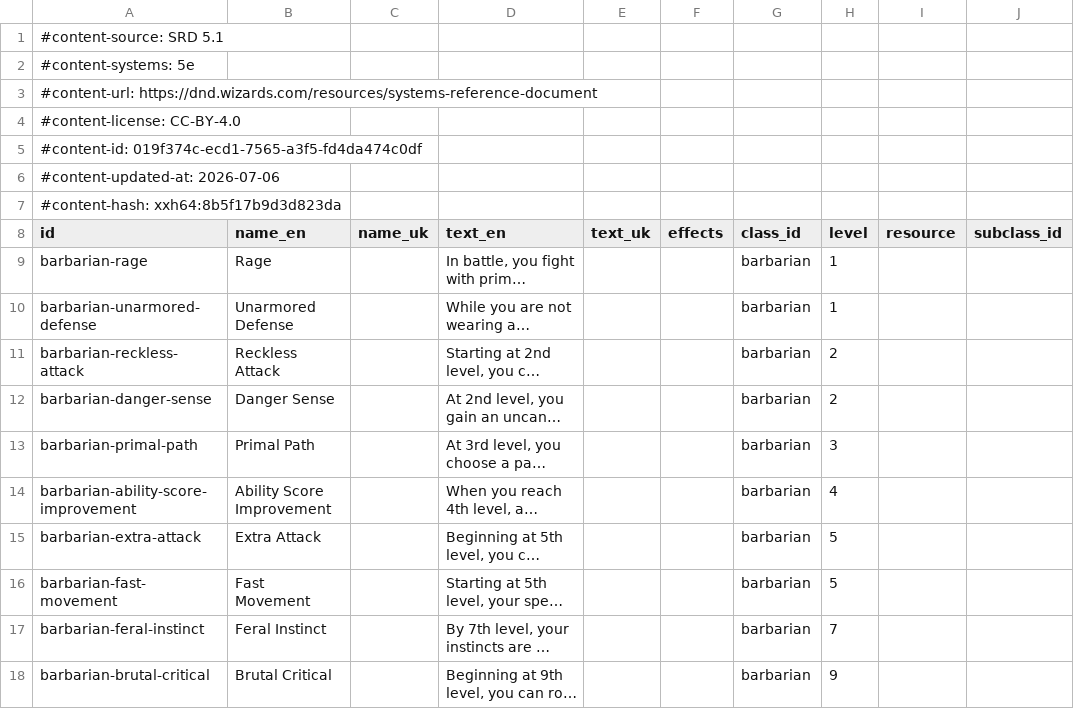
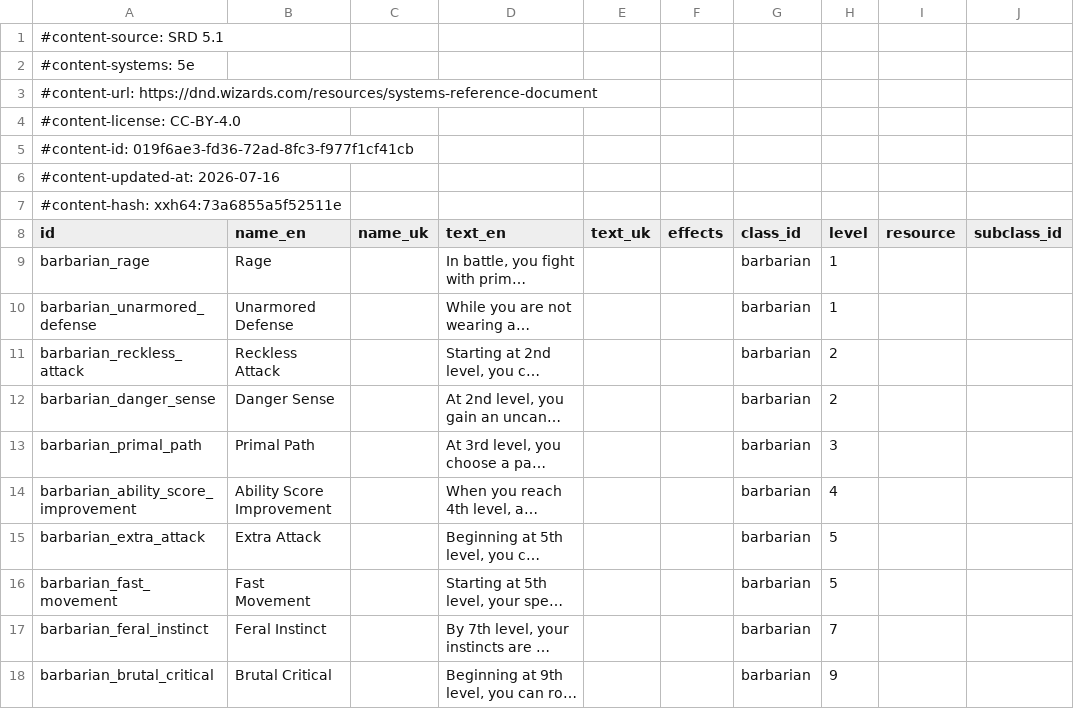
Before and after one commit to itsdarklikehell/charnik-content-srd, a CSV file: srd-2014/class_features_srd.csv, drawn as a sheet; only a part is shown; long unchanged cells end in …; the diff covers the shown part only; the diff names each change by its address in the sheet, - before the commit and + after, or states it on an @@ line.

```diff
--- a/srd-2014/class_features_srd.csv
+++ b/srd-2014/class_features_srd.csv
-A5 (id): #content-id: 019f374c-ecd1-7565-a3f5-fd4da474c0df
+A5 (id): #content-id: 019f6ae3-fd36-72ad-8fc3-f977f1cf41cb
-A6 (id): #content-updated-at: 2026-07-06
+A6 (id): #content-updated-at: 2026-07-16
-A7 (id): #content-hash: xxh64:8b5f17b9d3d823da
+A7 (id): #content-hash: xxh64:73a6855a5f52511e
-A9 (id): barbarian-rage
+A9 (id): barbarian_rage
-A10 (id): barbarian-unarmored-defense
+A10 (id): barbarian_unarmored_defense
-A11 (id): barbarian-reckless-attack
+A11 (id): barbarian_reckless_attack
-A12 (id): barbarian-danger-sense
+A12 (id): barbarian_danger_sense
-A13 (id): barbarian-primal-path
+A13 (id): barbarian_primal_path
-A14 (id): barbarian-ability-score-improvement
+A14 (id): barbarian_ability_score_improvement
-A15 (id): barbarian-extra-attack
+A15 (id): barbarian_extra_attack
-A16 (id): barbarian-fast-movement
+A16 (id): barbarian_fast_movement
-A17 (id): barbarian-feral-instinct
+A17 (id): barbarian_feral_instinct
-A18 (id): barbarian-brutal-critical
+A18 (id): barbarian_brutal_critical
```
Also changed, not shown: 186 edited cells elsewhere in this file, srd-2014/backgrounds_srd.csv, srd-2014/classes_srd.csv, 25 other files.
